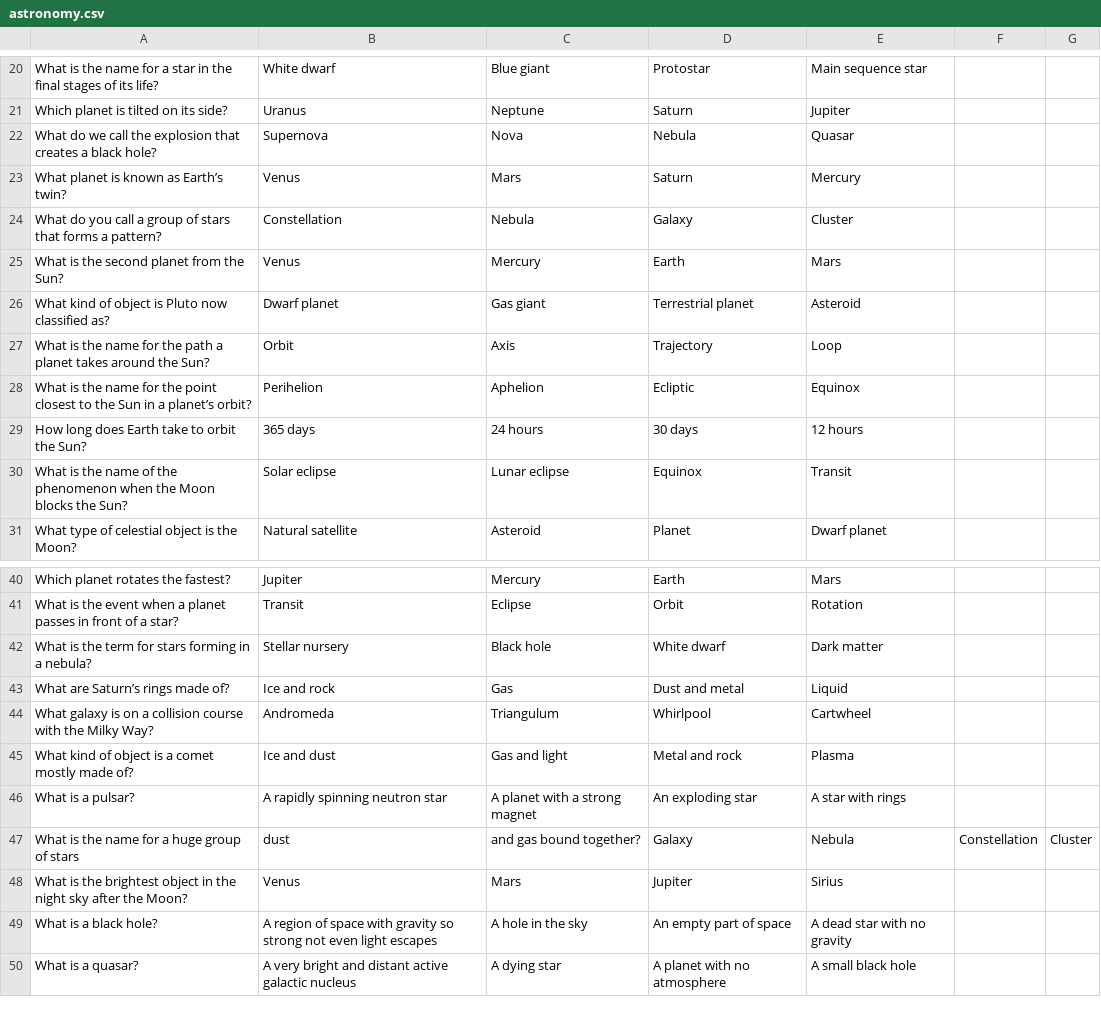
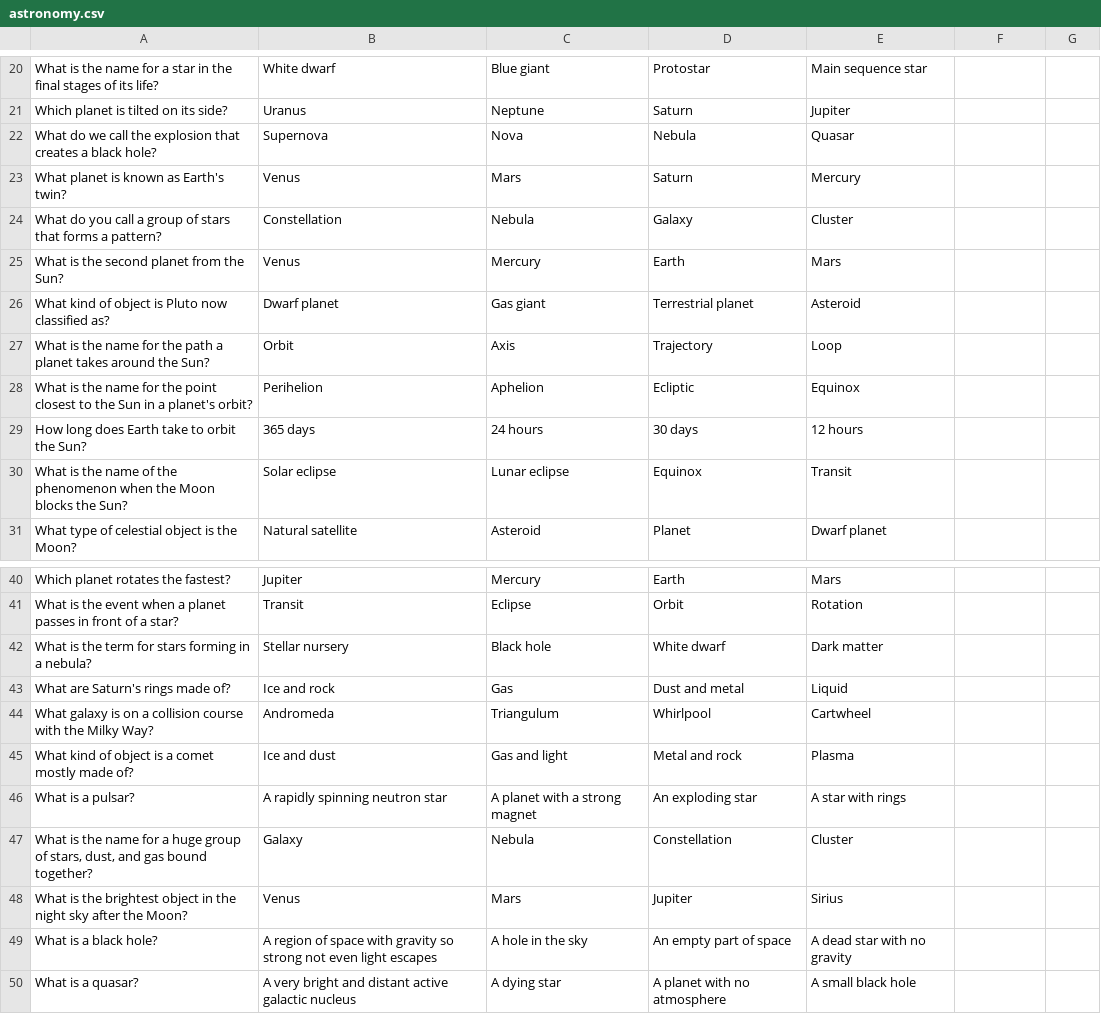
Before and after one commit to UCAS-LukeMurdock/lm_CP3, a CSV file: quiz_game/astronomy.csv, drawn as a sheet; only a part is shown, gaps mark what is left out.

```diff
--- a/quiz_game/astronomy.csv
+++ b/quiz_game/astronomy.csv
@@ -22,3 +22,3 @@ Which planet is tilted on its side?,Uranus,Neptune,Saturn,Jupiter
 What do we call the explosion that creates a black hole?,Supernova,Nova,Nebula,Quasar
-What planet is known as Earth’s twin?,Venus,Mars,Saturn,Mercury
+What planet is known as Earth's twin?,Venus,Mars,Saturn,Mercury
 What do you call a group of stars that forms a pattern?,Constellation,Nebula,Galaxy,Cluster
@@ -27,3 +27,3 @@ What kind of object is Pluto now classified as?,Dwarf planet,Gas giant,Terrestri
 What is the name for the path a planet takes around the Sun?,Orbit,Axis,Trajectory,Loop
-What is the name for the point closest to the Sun in a planet’s orbit?,Perihelion,Aphelion,Ecliptic,Equinox
+What is the name for the point closest to the Sun in a planet's orbit?,Perihelion,Aphelion,Ecliptic,Equinox
 How long does Earth take to orbit the Sun?,365 days,24 hours,30 days,12 hours
@@ -42,3 +42,3 @@ What is the event when a planet passes in front of a star?,Transit,Eclipse,Orbit
 What is the term for stars forming in a nebula?,Stellar nursery,Black hole,White dwarf,Dark matter
-What are Saturn’s rings made of?,Ice and rock,Gas,Dust and metal,Liquid
+What are Saturn's rings made of?,Ice and rock,Gas,Dust and metal,Liquid
 What galaxy is on a collision course with the Milky Way?,Andromeda,Triangulum,Whirlpool,Cartwheel
@@ -46,3 +46,3 @@ What kind of object is a comet mostly made of?,Ice and dust,Gas and light,Metal
 What is a pulsar?,A rapidly spinning neutron star,A planet with a strong magnet,An exploding star,A star with rings
-What is the name for a huge group of stars, dust, and gas bound together?,Galaxy,Nebula,Constellation,Cluster
+"What is the name for a huge group of stars, dust, and gas bound together?",Galaxy,Nebula,Constellation,Cluster
 What is the brightest object in the night sky after the Moon?,Venus,Mars,Jupiter,Sirius
```
Also changed, not shown: 5 other files.
